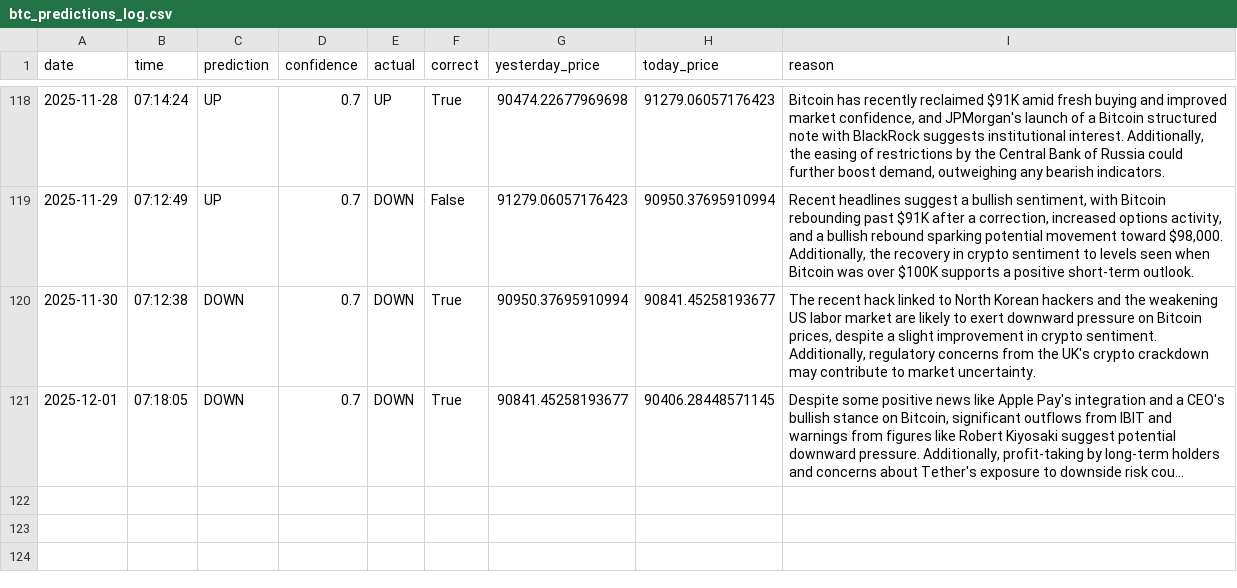
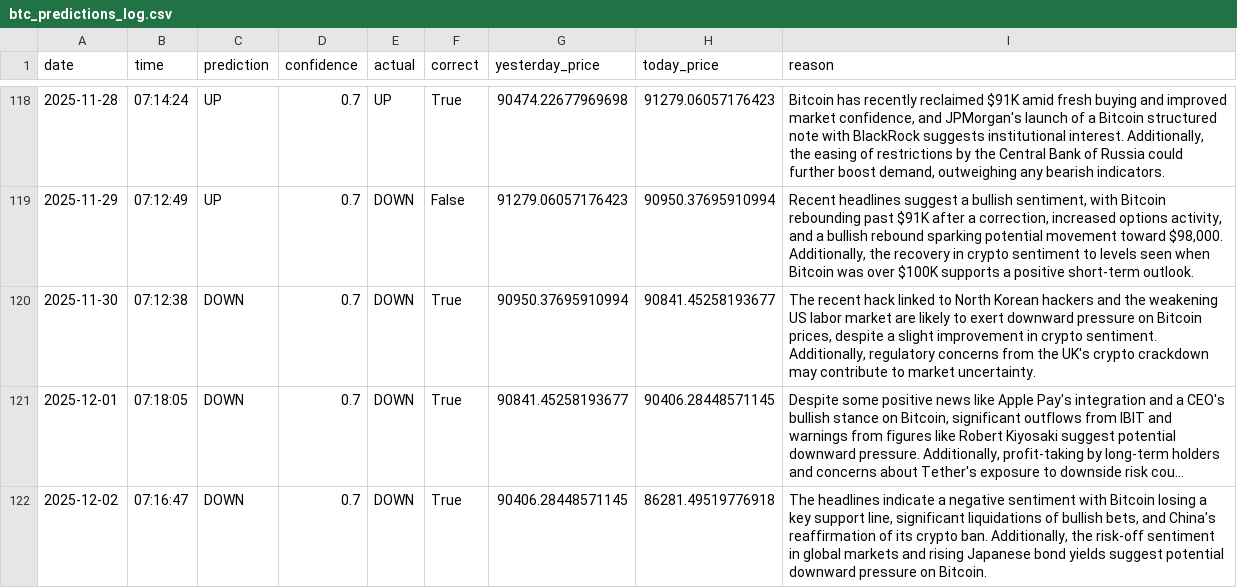
Before and after one commit to phoenixpeak/btc-predictor, a CSV file: btc_predictions_log.csv, drawn as a sheet; only a part is shown, gaps mark what is left out; long unchanged cells end in …; the diff names each change by its address in the sheet, - before the commit and + after, or states it on an @@ line.

```diff
--- a/btc_predictions_log.csv
+++ b/btc_predictions_log.csv
+row 122: 2025-12-02 | 07:16:47 | DOWN | 0.7 | DOWN | True | 90406.28448571145 | 86281.49519776918 | The headlines indicate a negative sentiment with Bitcoin losing a key support line, significant liquidations of bullish bets, and China's reaffirmation of its crypto ban. Additionally, the risk-off sentiment in global markets and rising Japanese bond yields suggest potential downward pressure on Bitcoin.
```
Also changed, not shown: gold_predictions_log.csv.
